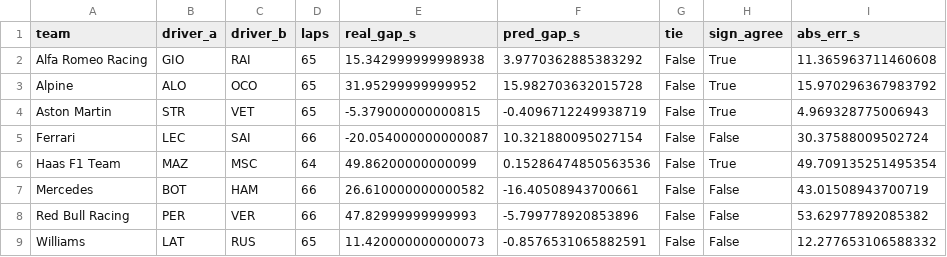
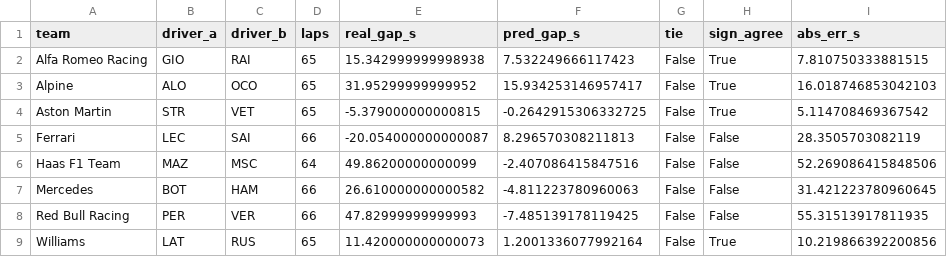
Before and after one commit to f1-t/agentic-ai, a CSV file: f1-race-strategy-agent-local-test/reports/calibration/2021_Spain_pairs.csv, drawn as a sheet.

```diff
--- a/f1-race-strategy-agent-local-test/reports/calibration/2021_Spain_pairs.csv
+++ b/f1-race-strategy-agent-local-test/reports/calibration/2021_Spain_pairs.csv
@@ -1,9 +1,9 @@
 team,driver_a,driver_b,laps,real_gap_s,pred_gap_s,tie,sign_agree,abs_err_s
-Alfa Romeo Racing,GIO,RAI,65,15.342999999998938,3.9770362885383292,False,True,11.365963711460608
-Alpine,ALO,OCO,65,31.95299999999952,15.982703632015728,False,True,15.970296367983792
-Aston Martin,STR,VET,65,-5.379000000000815,-0.4096712249938719,False,True,4.969328775006943
-Ferrari,LEC,SAI,66,-20.054000000000087,10.321880095027154,False,False,30.37588009502724
-Haas F1 Team,MAZ,MSC,64,49.86200000000099,0.15286474850563536,False,True,49.709135251495354
-Mercedes,BOT,HAM,66,26.610000000000582,-16.40508943700661,False,False,43.01508943700719
-Red Bull Racing,PER,VER,66,47.82999999999993,-5.799778920853896,False,False,53.62977892085382
-Williams,LAT,RUS,65,11.420000000000073,-0.8576531065882591,False,False,12.277653106588332
+Alfa Romeo Racing,GIO,RAI,65,15.342999999998938,7.532249666117423,False,True,7.810750333881515
+Alpine,ALO,OCO,65,31.95299999999952,15.934253146957417,False,True,16.018746853042103
+Aston Martin,STR,VET,65,-5.379000000000815,-0.2642915306332725,False,True,5.114708469367542
+Ferrari,LEC,SAI,66,-20.054000000000087,8.296570308211813,False,False,28.3505703082119
+Haas F1 Team,MAZ,MSC,64,49.86200000000099,-2.407086415847516,False,False,52.269086415848506
+Mercedes,BOT,HAM,66,26.610000000000582,-4.811223780960063,False,False,31.421223780960645
+Red Bull Racing,PER,VER,66,47.82999999999993,-7.485139178119425,False,False,55.31513917811935
+Williams,LAT,RUS,65,11.420000000000073,1.2001336077992164,False,True,10.219866392200856
```
Also changed, not shown: f1-race-strategy-agent-local-test/reports/calibration/2021_ESP_linear.csv, f1-race-strategy-agent-local-test/reports/calibration/2021_ESP_linear_fuel.csv, 1 other file.
